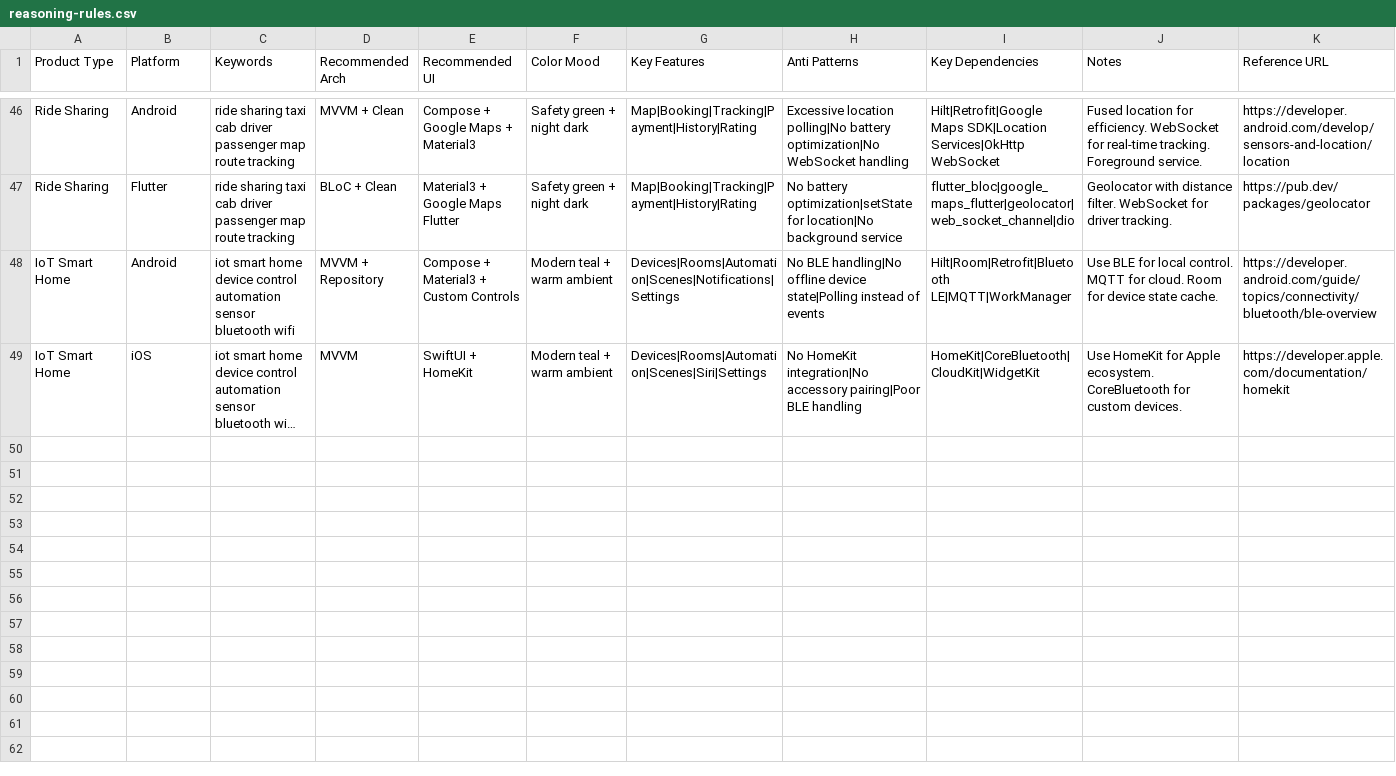
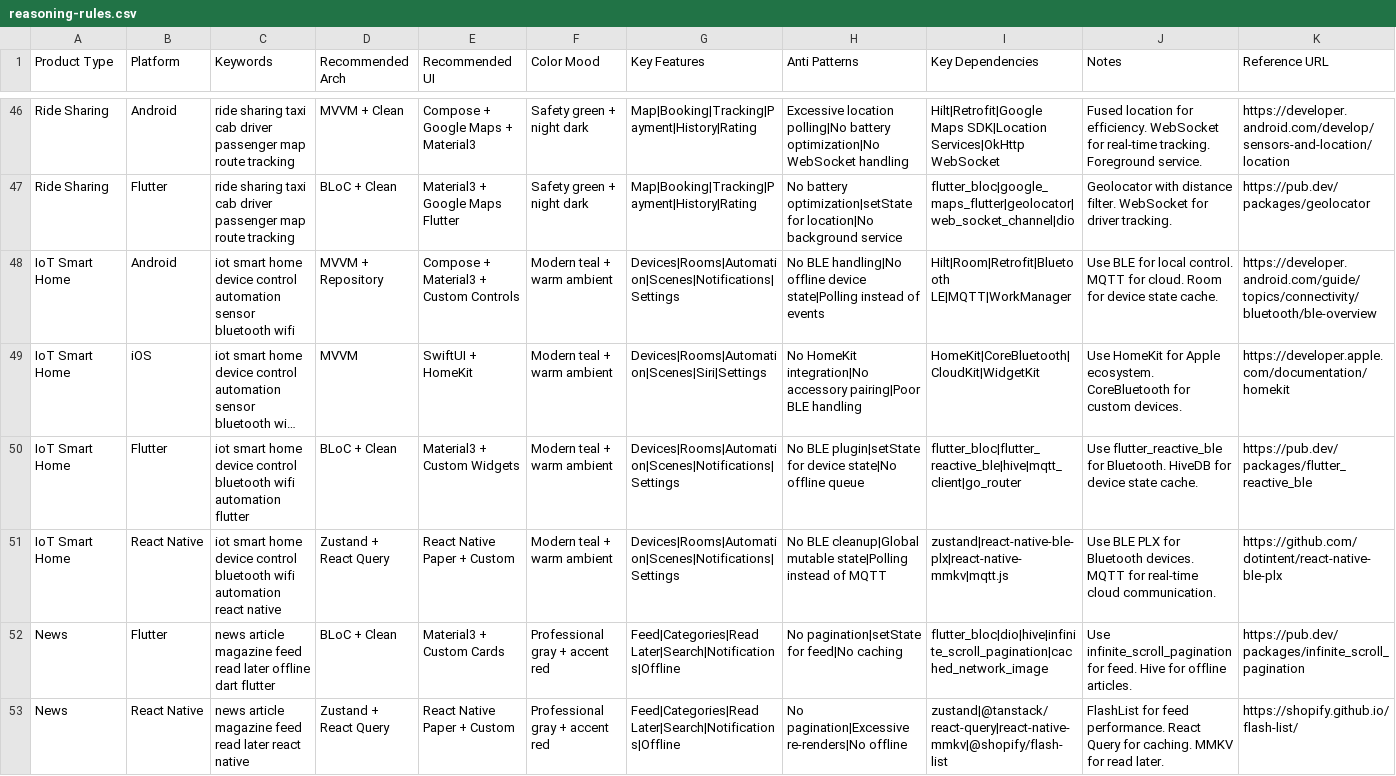
Before and after one commit to tungnk123/mobile-best-practices, a CSV file: src/mobile-best-practices/data/reasoning-rules.csv, drawn as a sheet; only a part is shown, gaps mark what is left out; long unchanged cells end in …; the diff covers the shown part only; the diff names each change by its address in the sheet, - before the commit and + after, or states it on an @@ line.

```diff
--- a/src/mobile-best-practices/data/reasoning-rules.csv
+++ b/src/mobile-best-practices/data/reasoning-rules.csv
+row 50: IoT Smart Home | Flutter | iot smart home device control bluetooth wifi automation flutter | BLoC + Clean | Material3 + Custom Widgets | Modern teal + warm ambient | Devices|Rooms|Automation|Scenes|Notifications|Settings | No BLE plugin|setState for device state|No offline queue | flutter_bloc|flutter_reactive_ble|hive|mqtt_client|go_router | Use flutter_reactive_ble for Bluetooth. HiveDB for device state cache. | https://pub.dev/packages/flutter_reactive_ble
+row 51: IoT Smart Home | React Native | iot smart home device control bluetooth wifi automation react native | Zustand + React Query | React Native Paper + Custom | Modern teal + warm ambient | Devices|Rooms|Automation|Scenes|Notifications|Settings | No BLE cleanup|Global mutable state|Polling instead of MQTT | zustand|react-native-ble-plx|react-native-mmkv|mqtt.js | Use BLE PLX for Bluetooth devices. MQTT for real-time cloud communication. | https://github.com/dotintent/react-native-ble-plx
+row 52: News | Flutter | news article magazine feed read later offline dart flutter | BLoC + Clean | Material3 + Custom Cards | Professional gray + accent red | Feed|Categories|Read Later|Search|Notifications|Offline | No pagination|setState for feed|No caching | flutter_bloc|dio|hive|infinite_scroll_pagination|cached_network_image | Use infinite_scroll_pagination for feed. Hive for offline articles. | https://pub.dev/packages/infinite_scroll_pagination
+row 53: News | React Native | news article magazine feed read later react native | Zustand + React Query | React Native Paper + Custom | Professional gray + accent red | Feed|Categories|Read Later|Search|Notifications|Offline | No pagination|Excessive re-renders|No offline | zustand|@tanstack/react-query|react-native-mmkv|@shopify/flash-list | FlashList for feed performance. React Query for caching. MMKV for read later. | https://shopify.github.io/flash-list/
```
Also changed, not shown: 4 added rows elsewhere in this file, src/mobile-best-practices/data/anti-patterns.csv, src/mobile-best-practices/data/ui-patterns.csv, 3 other files.
